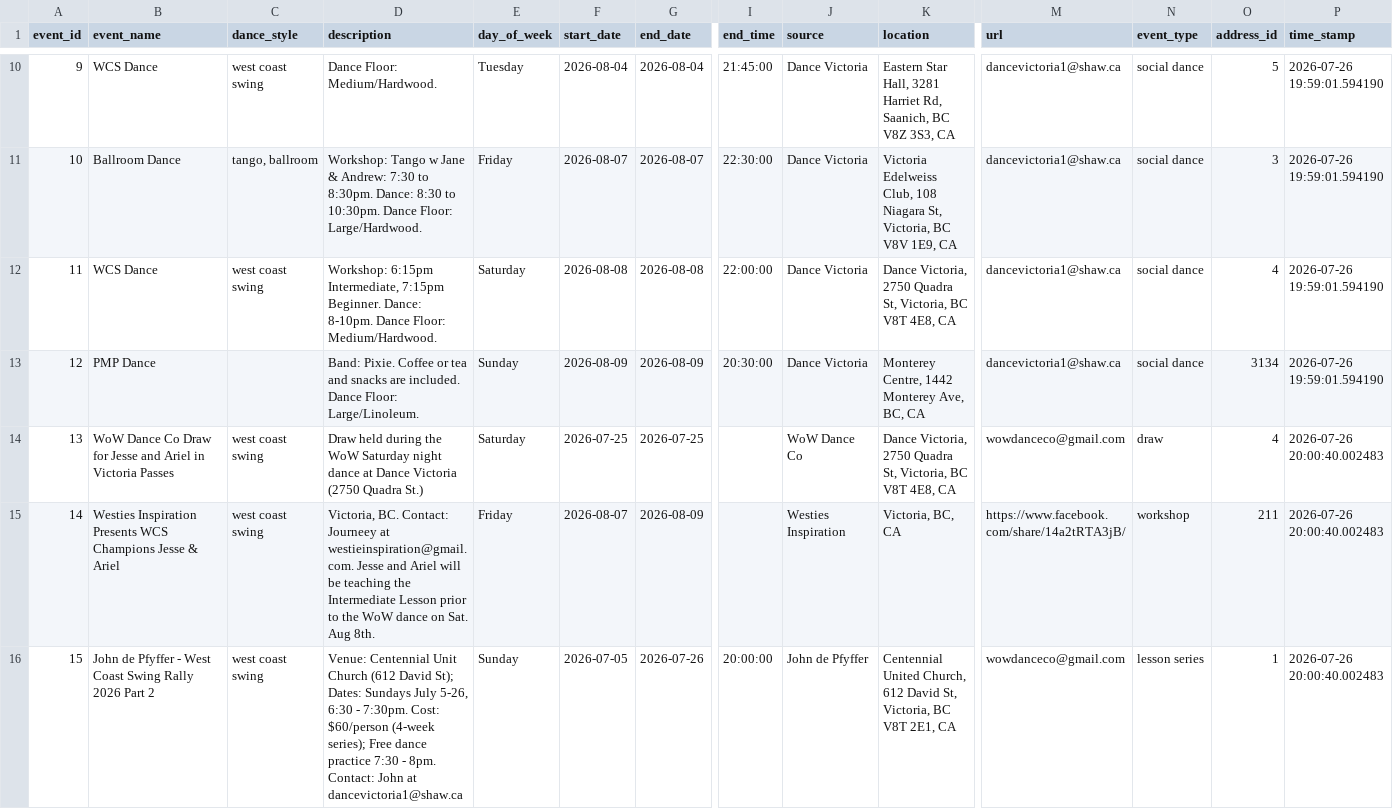
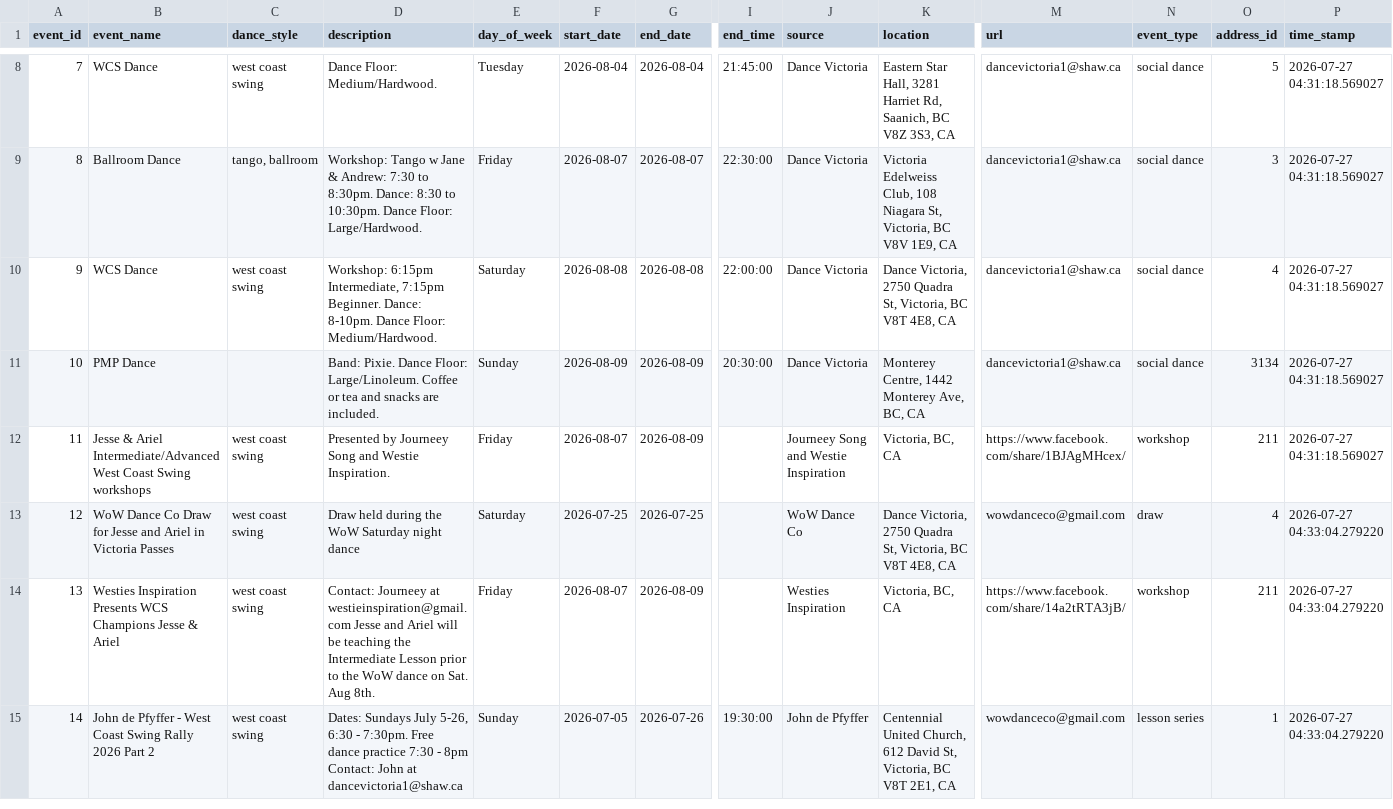
Before and after one commit to LindsayMoir/social_dance_app, a CSV file: data/other/email_events.csv, drawn as a sheet; only a part is shown, gaps mark what is left out; addresses are those after the commit; rows hold the shown columns only; the diff covers the shown part only; the diff names each change by its address in the sheet, - before the commit and + after, or states it on an @@ line.

```diff
--- a/data/other/email_events.csv
+++ b/data/other/email_events.csv
@@ column A (event_id) renumbered from row 2 down @@
-P8:P11 (time_stamp): 2026-07-26 19:59:01.594190
+P8:P11 (time_stamp): 2026-07-27 04:31:18.569027
-D11 (description): Band: Pixie. Coffee or tea and snacks are included. Dance Floor: Large/Linoleum.
+D11 (description): Band: Pixie. Dance Floor: Large/Linoleum. Coffee or tea and snacks are included.
+row 12: 11 | Jesse & Ariel Intermediate/Advanced West Coast Swing workshops | west coast swing | Presented by Journeey Song and Westie Inspiration. | Friday | 2026-08-07 | 2026-08-09 |  | Journeey Song and Westie Inspiration | Victoria, BC, CA | https://www.facebook.com/share/1BJAgMHcex/ | workshop | 211 | 2026-07-27 04:31:18.569027
-D13 (description): …night dance at Dance Victoria (2750 Quadra St.)
+D13 (description): …night dance
-P13:P15 (time_stamp): 2026-07-26 20:00:40.002483
+P13:P15 (time_stamp): 2026-07-27 04:33:04.279220
-D14 (description): Victoria, BC. Contact: Journeey at westieinspiration@gmail.com. Jesse and…
+D14 (description): Contact: Journeey at westieinspiration@gmail.com Jesse and…
-D15 (description): Venue: Centennial Unit Church (612 David St); Dates: Sundays July 5-26, 6:30 - 7:30pm. Cost: $60/person (4-week series); Free dance practice 7:30 - 8pm. Contact: John…
+D15 (description): Dates: Sundays July 5-26, 6:30 - 7:30pm. Free dance practice 7:30 - 8pm Contact: John…
-I15 (end_time): 20:00:00
+I15 (end_time): 19:30:00
```
Also changed, not shown: 2 removed rows and 9 edited cells elsewhere in this file, data/evaluation/manual_coverage_audit.csv, data/other/ebs_events.csv, 4 other files.
